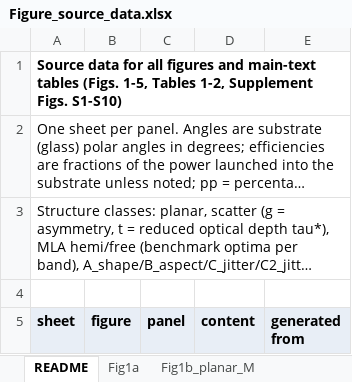
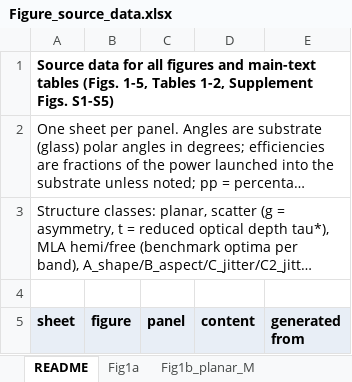
Before and after one commit to jjoono/OLED-, an Excel workbook: Figure_source_data.xlsx, sheet README, drawn as a sheet; only a part is shown; long unchanged cells end in …; values as stored, in another font and other column widths than the file's, no borders; the diff covers the shown part only; the diff names each change by its address in the sheet, - before the commit and + after, or states it on an @@ line.

```diff
--- a/Figure_source_data.xlsx (sheet README)
+++ b/Figure_source_data.xlsx (sheet README)
-A1 (sheet): …Supplement Figs. S1-S10)
+A1 (sheet): …Supplement Figs. S1-S5)
```
Also changed, not shown: 3 added rows, 20 removed rows and 6 edited cells elsewhere in this sheet, sheet FigS5a_profiles, sheet FigS3a_size, sheet FigS5c_searches, sheet FigS5b_best_EQE, other sheet tabs, 24 other files.
